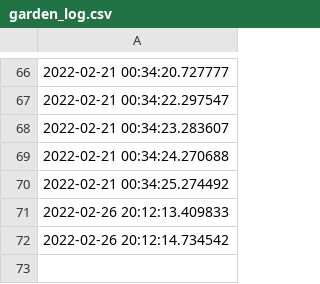
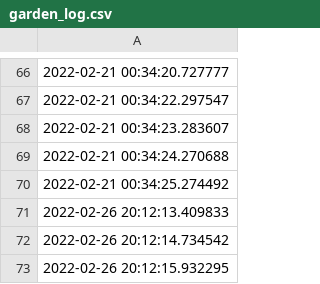
Before and after one commit to Ekoda/Gardener, a CSV file: garden_log.csv, drawn as a sheet; only a part is shown, gaps mark what is left out; the diff names each change by its address in the sheet, - before the commit and + after, or states it on an @@ line.

```diff
--- a/garden_log.csv
+++ b/garden_log.csv
+row 73: 2022-02-26 20:12:15.932295
```
